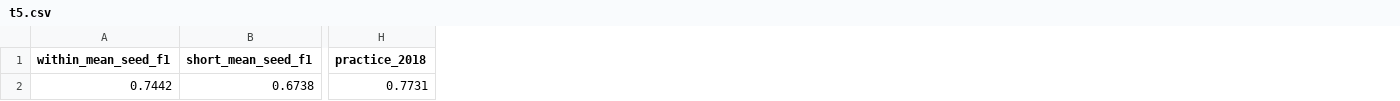
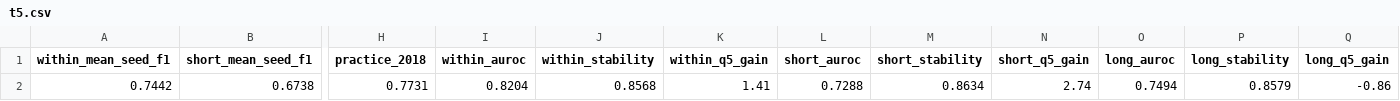
Before and after one commit to tamarasuarezrod/temporal-drift-sentiment-msc, a CSV file: results/all_systems/t5.csv, drawn as a sheet; only a part is shown, gaps mark what is left out; the diff names each change by its address in the sheet, - before the commit and + after, or states it on an @@ line.

```diff
--- a/results/all_systems/t5.csv
+++ b/results/all_systems/t5.csv
+column I (within_auroc), row 2: 0.8204
+column J (within_stability), row 2: 0.8568
+column K (within_q5_gain), row 2: 1.41
+column L (short_auroc), row 2: 0.7288
+column M (short_stability), row 2: 0.8634
+column N (short_q5_gain), row 2: 2.74
+column O (long_auroc), row 2: 0.7494
+column P (long_stability), row 2: 0.8579
+column Q (long_q5_gain), row 2: -0.86
```
Also changed, not shown: results/tables/drift.csv, 22 other files.
